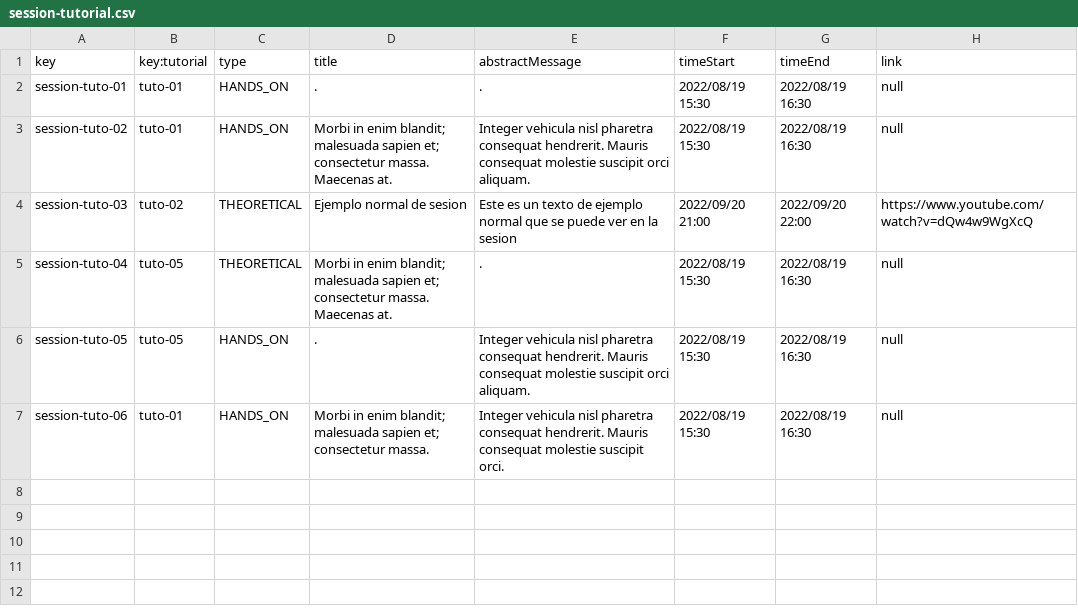
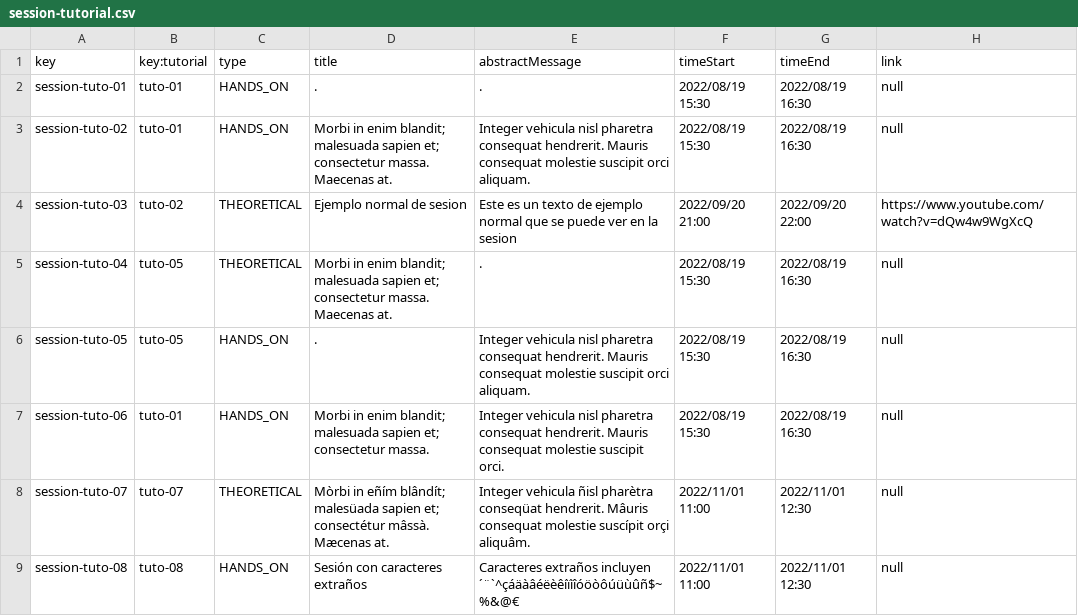
Before and after one commit to albert011/c1.03.14, a CSV file: src/main/webapp/WEB-INF/resources/sample-data/session-tutorial.csv, drawn as a sheet; the diff names each change by its address in the sheet, - before the commit and + after, or states it on an @@ line.

```diff
--- a/src/main/webapp/WEB-INF/resources/sample-data/session-tutorial.csv
+++ b/src/main/webapp/WEB-INF/resources/sample-data/session-tutorial.csv
+row 8: session-tuto-07 | tuto-07 | THEORETICAL | Mòrbi in eñím blândít; malesüada sapien et; consectétur mâssà. Mæcenas at. | Integer vehicula ñisl pharètra conseqüat hendrerit. Mâuris consequat molestie suscípit orçi aliquâm. | 2022/11/01 11:00 | 2022/11/01 12:30 | null
+row 9: session-tuto-08 | tuto-08 | HANDS_ON | Sesión con caracteres extraños | Caracteres extraños incluyen ´¨`^çáäàâéëèêíïìîóöòôúüùûñ$~%&@€ | 2022/11/01 11:00 | 2022/11/01 12:30 | null
```
Also changed, not shown: src/main/webapp/WEB-INF/resources/sample-data/tutorial.csv, 19 other files.
